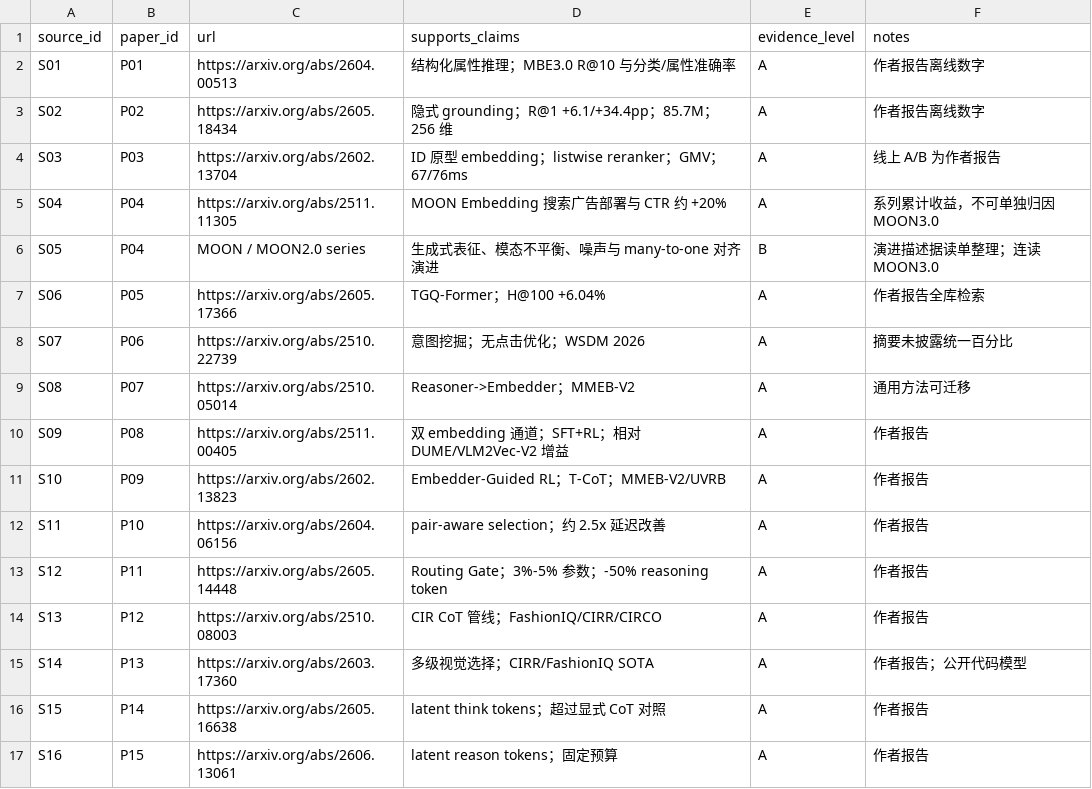
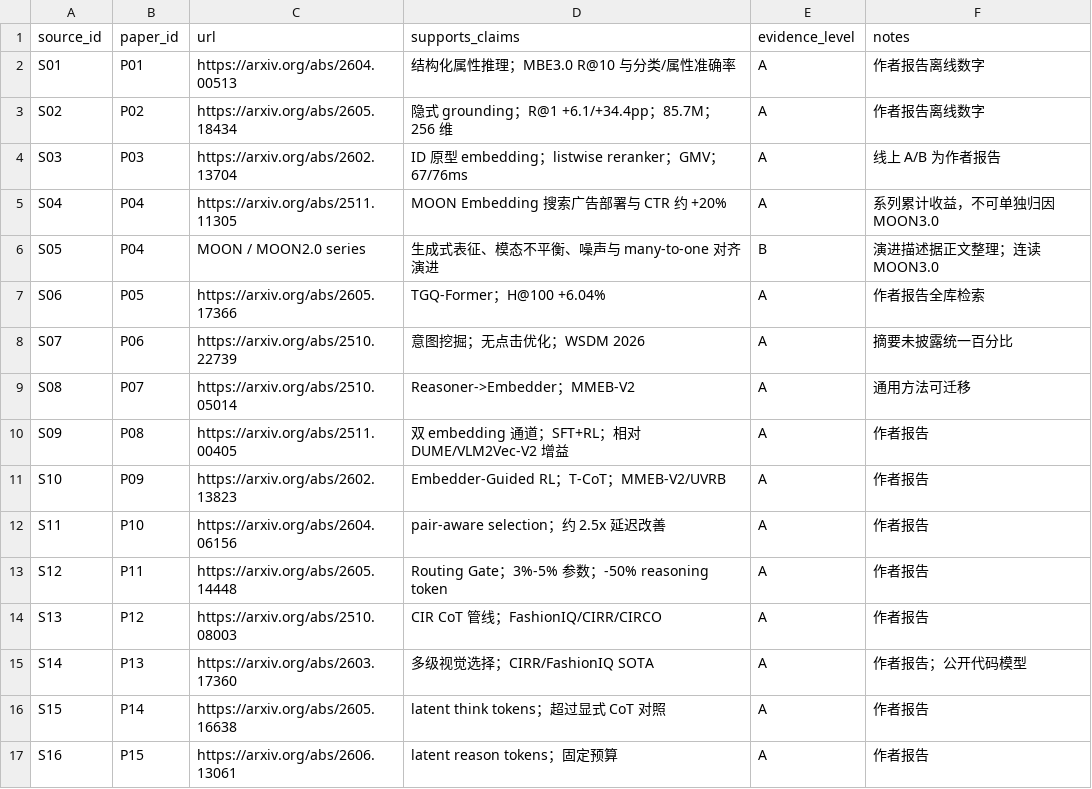
Before and after one commit to iwannabewater/manuscripts, a TSV file: ecommerce-reasoning-then-embed-papers-2026/data/source-map.tsv, drawn as a sheet.

Commit message:
Retitle reasoning-then-embed list to match Paper List naming.
Rename to 电商图搜先推理后表征 Paper List 2026 with a clearer Chinese method axis and sibling-aligned formality, replacing the weaker 读单 label.

```diff
--- a/ecommerce-reasoning-then-embed-papers-2026/data/source-map.tsv
+++ b/ecommerce-reasoning-then-embed-papers-2026/data/source-map.tsv
@@ -5,3 +5,3 @@ S03	P03	https://arxiv.org/abs/2602.13704	ID 原型 embedding；listwise reranker
 S04	P04	https://arxiv.org/abs/2511.11305	MOON Embedding 搜索广告部署与 CTR 约 +20%	A	系列累计收益，不可单独归因 MOON3.0
-S05	P04	MOON / MOON2.0 series	生成式表征、模态不平衡、噪声与 many-to-one 对齐演进	B	演进描述据读单整理；连读 MOON3.0
+S05	P04	MOON / MOON2.0 series	生成式表征、模态不平衡、噪声与 many-to-one 对齐演进	B	演进描述据正文整理；连读 MOON3.0
 S06	P05	https://arxiv.org/abs/2605.17366	TGQ-Former；H@100 +6.04%	A	作者报告全库检索
```
Also changed, not shown: 5 other files.
